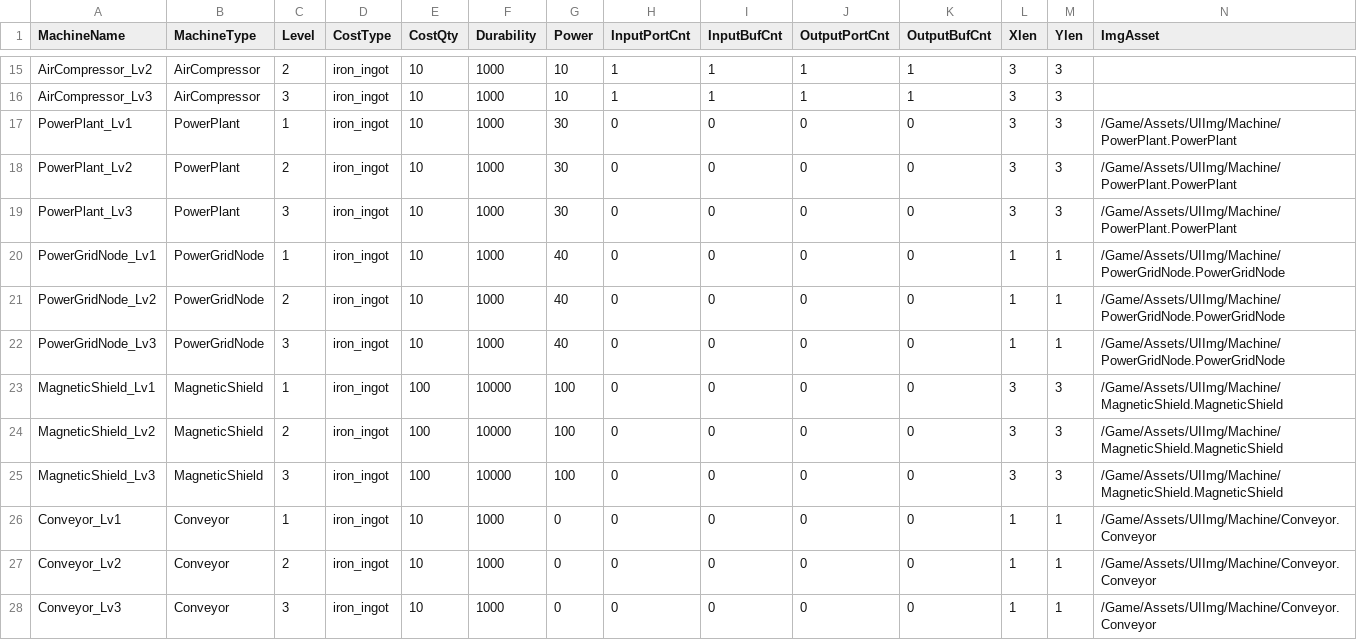
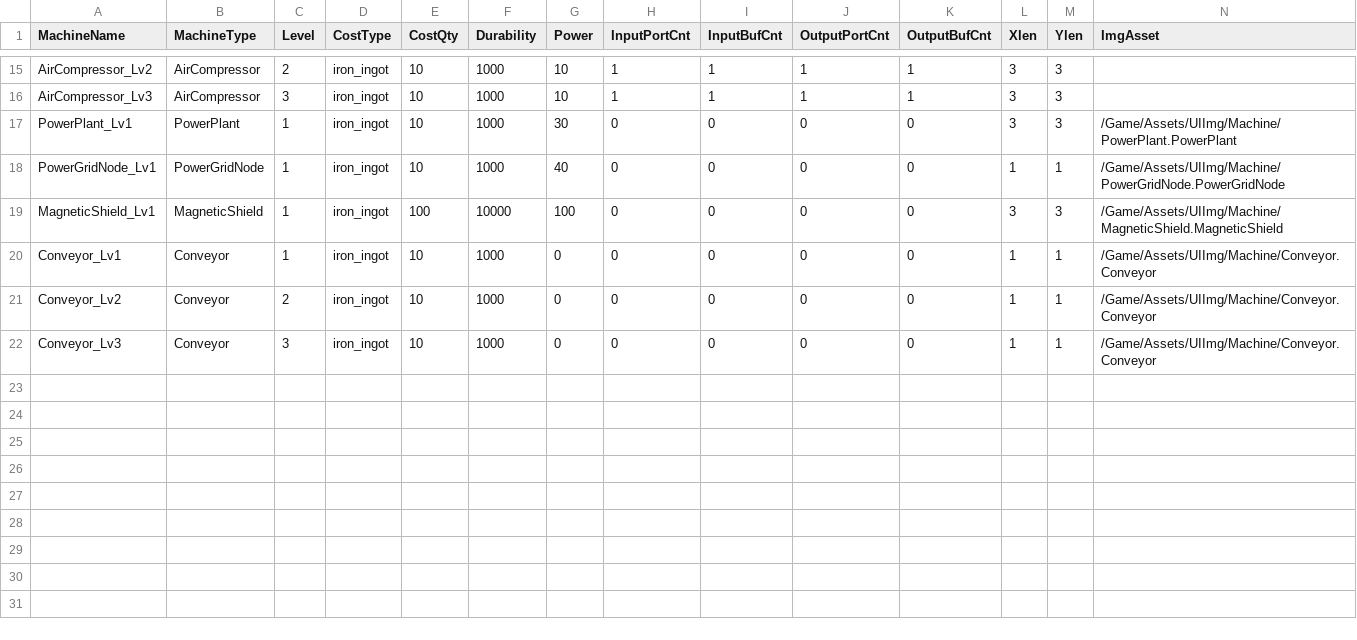
Before and after one commit to PU3-Lab/factory-space, a CSV file: frontend/Source/Wanted_Factory/Machines/MachineTable.csv, drawn as a sheet; only a part is shown, gaps mark what is left out; the diff names each change by its address in the sheet, - before the commit and + after, or states it on an @@ line.

Commit message:
MachineDt 오류 수정 임시로 2레벨
죄송합니다제가임시로...

```diff
--- a/frontend/Source/Wanted_Factory/Machines/MachineTable.csv
+++ b/frontend/Source/Wanted_Factory/Machines/MachineTable.csv
-row 18: PowerPlant_Lv2 | PowerPlant | 2 | iron_ingot | 10 | 1000 | 30 | 0 | 0 | 0 | 0 | 3 | 3 | /Game/Assets/UIImg/Machine/PowerPlant.PowerPlant
-row 19: PowerPlant_Lv3 | PowerPlant | 3 | iron_ingot | 10 | 1000 | 30 | 0 | 0 | 0 | 0 | 3 | 3 | /Game/Assets/UIImg/Machine/PowerPlant.PowerPlant
-row 21: PowerGridNode_Lv2 | PowerGridNode | 2 | iron_ingot | 10 | 1000 | 40 | 0 | 0 | 0 | 0 | 1 | 1 | /Game/Assets/UIImg/Machine/PowerGridNode.PowerGridNode
-row 22: PowerGridNode_Lv3 | PowerGridNode | 3 | iron_ingot | 10 | 1000 | 40 | 0 | 0 | 0 | 0 | 1 | 1 | /Game/Assets/UIImg/Machine/PowerGridNode.PowerGridNode
-row 24: MagneticShield_Lv2 | MagneticShield | 2 | iron_ingot | 100 | 10000 | 100 | 0 | 0 | 0 | 0 | 3 | 3 | /Game/Assets/UIImg/Machine/MagneticShield.MagneticShield
-row 25: MagneticShield_Lv3 | MagneticShield | 3 | iron_ingot | 100 | 10000 | 100 | 0 | 0 | 0 | 0 | 3 | 3 | /Game/Assets/UIImg/Machine/MagneticShield.MagneticShield
```
Also changed, not shown: 9 other files.
